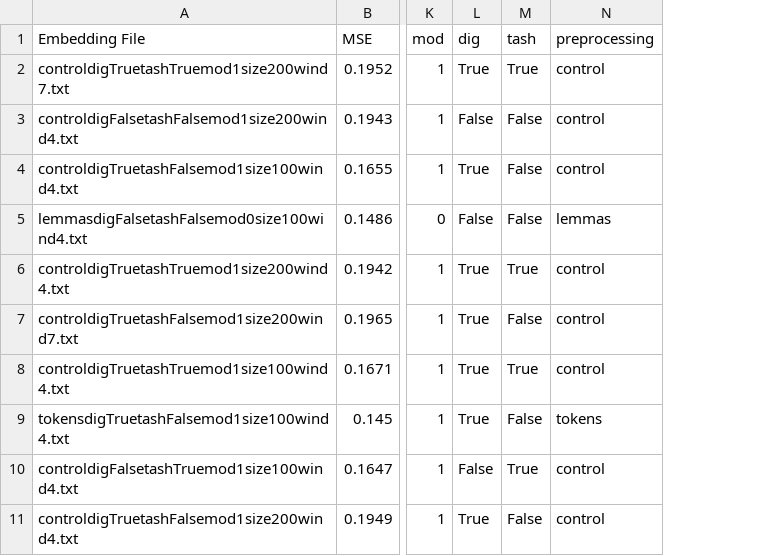
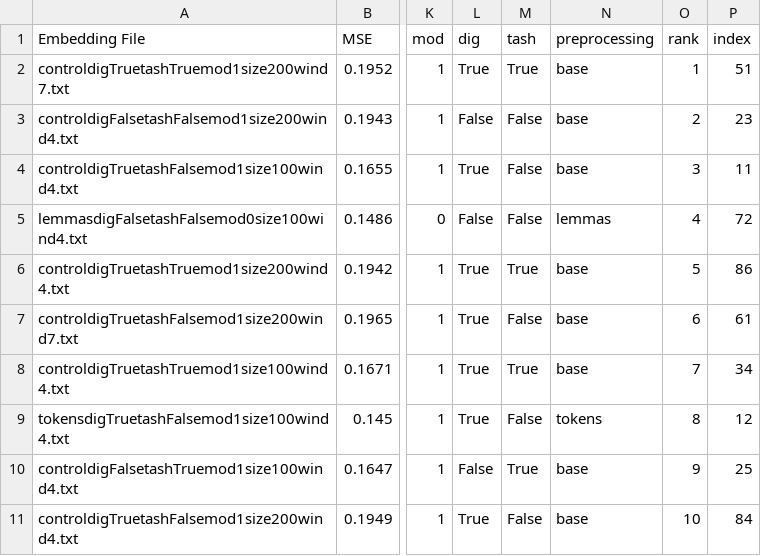
Before and after one commit to jordanking/arabic-research, a CSV file: writeup/thesis/results_spearman/ar_similiarity_task_results_prepared.csv, drawn as a sheet; only a part is shown, gaps mark what is left out; the diff names each change by its address in the sheet, - before the commit and + after, or states it on an @@ line.

```diff
--- a/writeup/thesis/results_spearman/ar_similiarity_task_results_prepared.csv
+++ b/writeup/thesis/results_spearman/ar_similiarity_task_results_prepared.csv
+column O (rank), rows 2-11: 1 | 2 | 3 | 4 | 5 | 6 | 7 | 8 | 9 | 10
+column P (index), rows 2-11: 51 | 23 | 11 | 72 | 86 | 61 | 34 | 12 | 25 | 84
-N2:N4 (preprocessing): control
+N2:N4 (preprocessing): base
-N6:N8 (preprocessing): control
+N6:N8 (preprocessing): base
-N10:N11 (preprocessing): control
+N10:N11 (preprocessing): base
```
Also changed, not shown: writeup/thesis/results_analogy/ar_analogy_results_fixed_prepared.csv, writeup/thesis/results_spearman/ar_similiarity_task_4_votes_results_prepared.csv, 20 other files.
